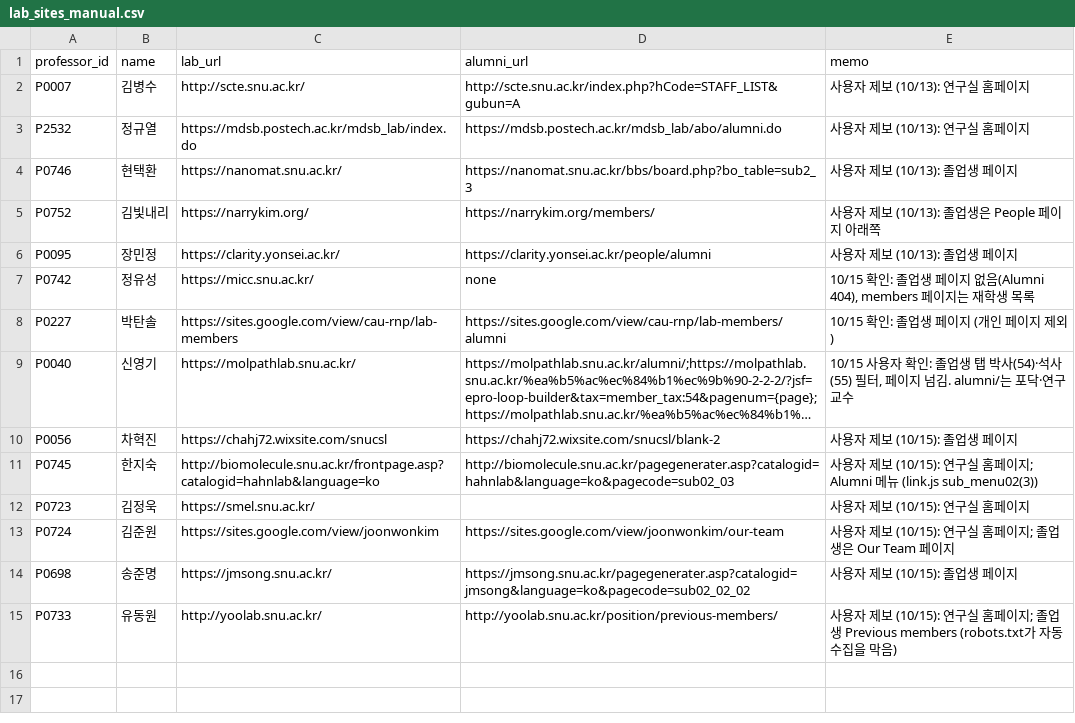
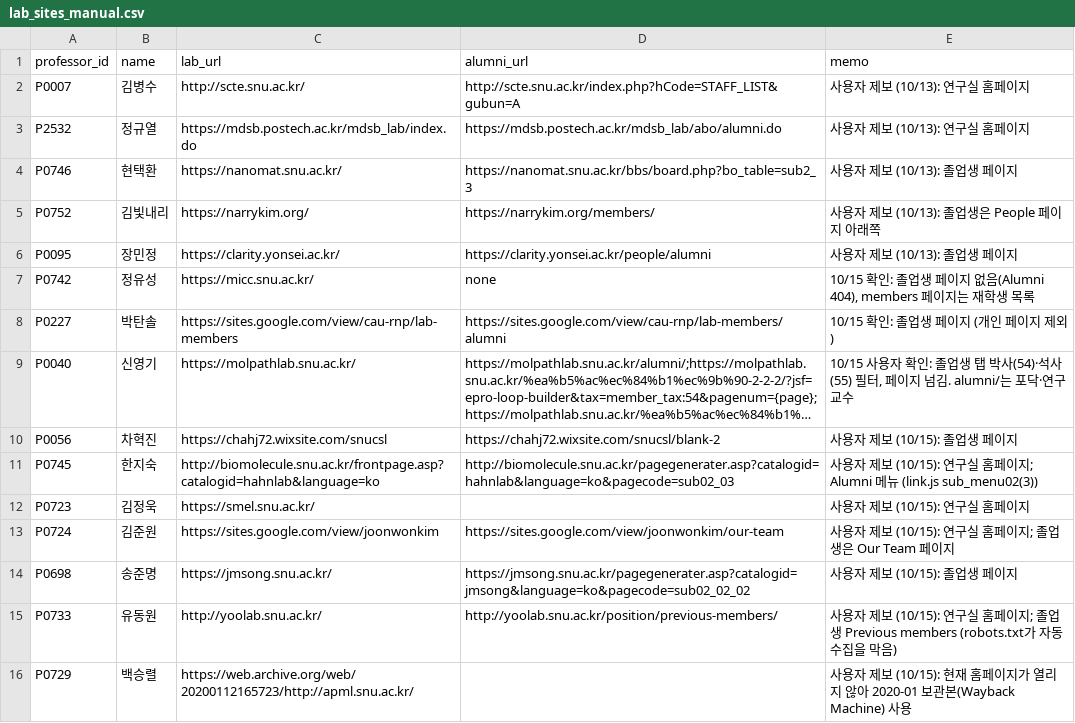
Before and after one commit to hyungjin1213-collab/about_bio, a CSV file: 0. korea bio map/data/lab_sites_manual.csv, drawn as a sheet; long unchanged cells end in ….

```diff
--- a/0. korea bio map/data/lab_sites_manual.csv
+++ b/0. korea bio map/data/lab_sites_manual.csv
@@ -15 +15,2 @@ P0698,송준명,https://jmsong.snu.ac.kr/,https://jmsong.snu.ac.kr/pagegenerater
 P0733,유동원,http://yoolab.snu.ac.kr/,http://yoolab.snu.ac.kr/position/previous-members/,사용자 제보 (10/15): 연구실 홈페이지; 졸업생 Previous members (robots.txt가 자동 수집을 막음)
+P0729,백승렬,https://web.archive.org/web/20200112165723/http://apml.snu.ac.kr/,,"사용자 제보 (10/15): 현재 홈페이지가 열리지 않아 2020-01 보관본(Wayback Machine) 사용"
```
Also changed, not shown: 1 other file.
